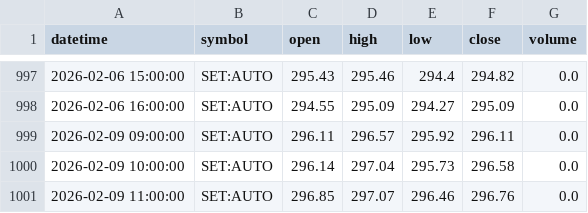
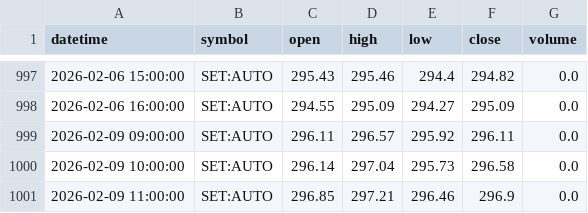
Before and after one commit to FameIllusionMaya/Relative_Rotation_Graph, a CSV file: data/1h/AUTO.csv, drawn as a sheet; only a part is shown, gaps mark what is left out.

```diff
--- a/data/1h/AUTO.csv
+++ b/data/1h/AUTO.csv
@@ -1000,2 +1000,2 @@ datetime,symbol,open,high,low,close,volume
 2026-02-09 10:00:00,SET:AUTO,296.14,297.04,295.73,296.58,0.0
-2026-02-09 11:00:00,SET:AUTO,296.85,297.07,296.46,296.76,0.0
+2026-02-09 11:00:00,SET:AUTO,296.85,297.21,296.46,296.9,0.0
```
Also changed, not shown: data/1h/AGRI.csv, data/1h/COMM.csv, 25 other files.
